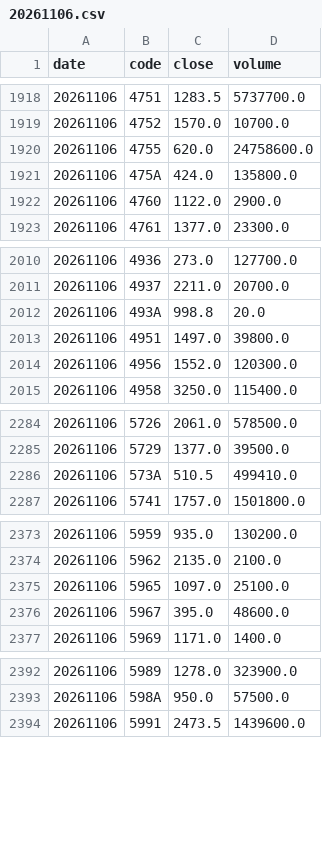
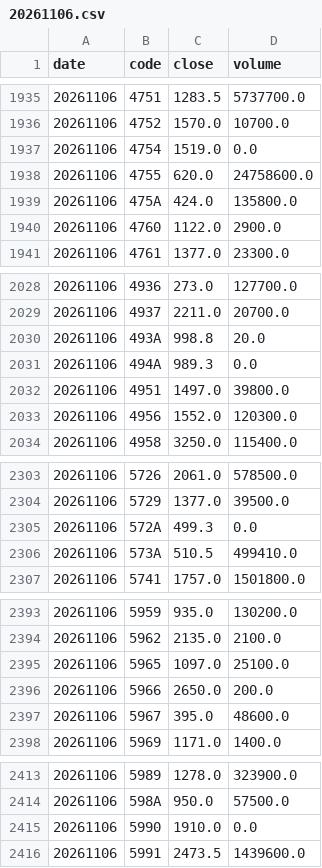
Before and after one commit to yosshi09230/jpx-margin, a CSV file: data/prices/2026/20261106.csv, drawn as a sheet; only a part is shown, gaps mark what is left out; the diff covers the shown part only.

```diff
--- a/data/prices/2026/20261106.csv
+++ b/data/prices/2026/20261106.csv
@@ -1919,2 +1936,3 @@ date,code,close,volume
 20261106,4752,1570.0,10700.0
+20261106,4754,1519.0,0.0
 20261106,4755,620.0,24758600.0
@@ -2012,2 +2030,3 @@ date,code,close,volume
 20261106,493A,998.8,20.0
+20261106,494A,989.3,0.0
 20261106,4951,1497.0,39800.0
@@ -2285,2 +2304,3 @@ date,code,close,volume
 20261106,5729,1377.0,39500.0
+20261106,572A,499.3,0.0
 20261106,573A,510.5,499410.0
@@ -2375,2 +2395,3 @@ date,code,close,volume
 20261106,5965,1097.0,25100.0
+20261106,5966,2650.0,200.0
 20261106,5967,395.0,48600.0
@@ -2393,2 +2414,3 @@ date,code,close,volume
 20261106,598A,950.0,57500.0
+20261106,5990,1910.0,0.0
 20261106,5991,2473.5,1439600.0
```
Also changed, not shown: 22 added rows and 4 edited cells elsewhere in this file, data/prices/2026/20261102.csv, data/prices/2026/20261104.csv, 6 other files.
